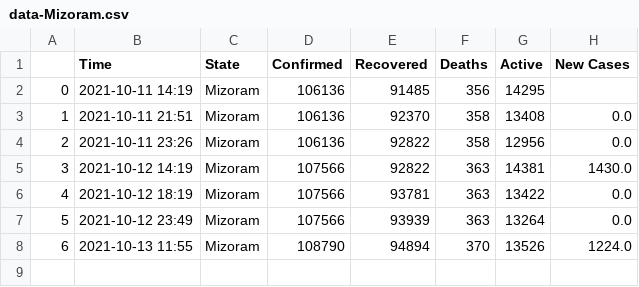
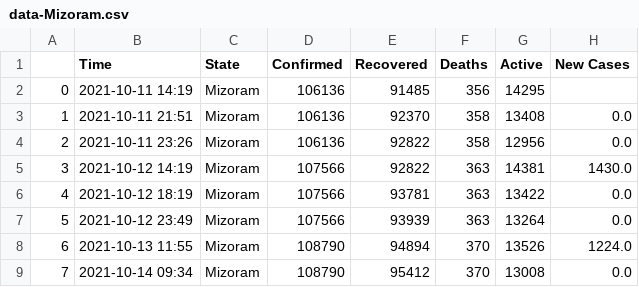
Before and after one commit to dakkshesh07/Covid19_India_Data, a CSV file: Mizoram/data-Mizoram.csv, drawn as a sheet; the diff names each change by its address in the sheet, - before the commit and + after, or states it on an @@ line.

```diff
--- a/Mizoram/data-Mizoram.csv
+++ b/Mizoram/data-Mizoram.csv
+row 9: 7 | 2021-10-14 09:34 | Mizoram | 108790 | 95412 | 370 | 13008 | 0.0
```
Also changed, not shown: Jharkhand/data-Jharkhand.csv, Punjab/data-Punjab.csv, 1 other file.
